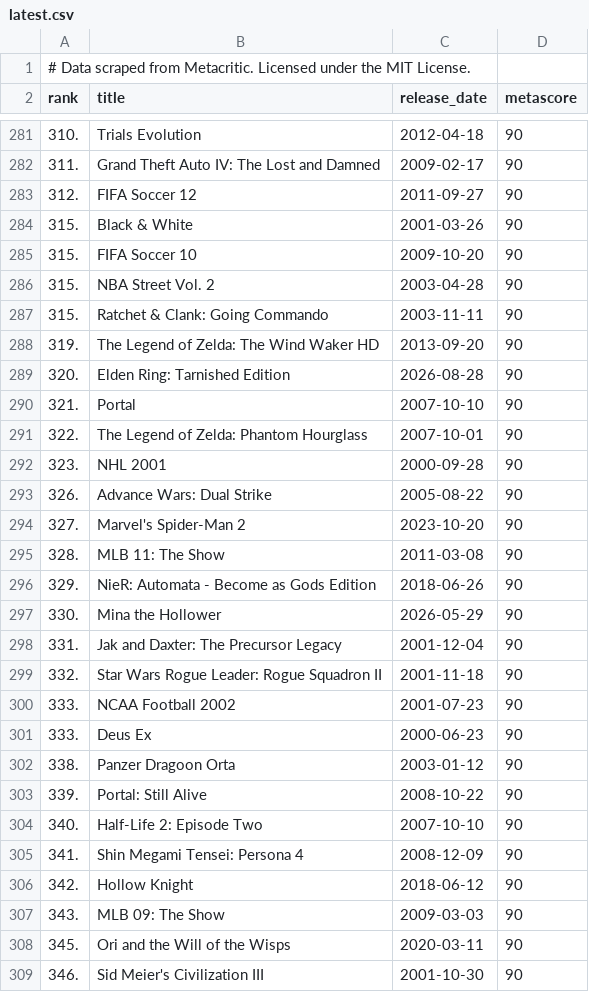
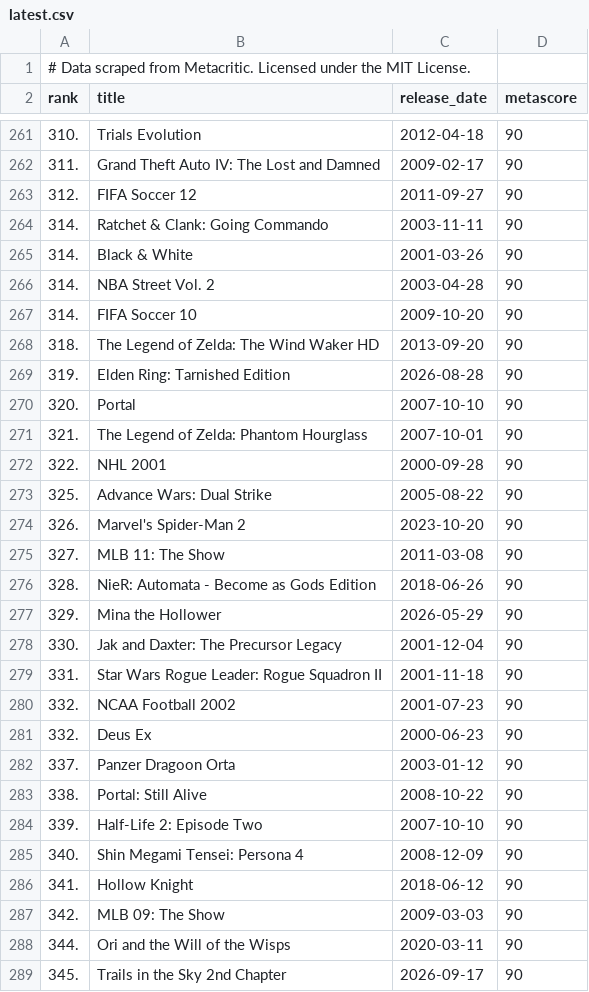
Before and after one commit to andredarcie/metacritic-must-play-dataset, a CSV file: data/latest.csv, drawn as a sheet; only a part is shown, gaps mark what is left out; the shorter side is filled out with more unchanged rows; the diff covers the shown part only.

```diff
--- a/data/latest.csv
+++ b/data/latest.csv
@@ -283,26 +263,27 @@ rank,title,release_date,metascore
 312.,FIFA Soccer 12,2011-09-27,90
-315.,Black & White,2001-03-26,90
-315.,FIFA Soccer 10,2009-10-20,90
-315.,NBA Street Vol. 2,2003-04-28,90
-315.,Ratchet & Clank: Going Commando,2003-11-11,90
-319.,The Legend of Zelda: The Wind Waker HD,2013-09-20,90
-320.,Elden Ring: Tarnished Edition,2026-08-28,90
-321.,Portal,2007-10-10,90
-322.,The Legend of Zelda: Phantom Hourglass,2007-10-01,90
-323.,NHL 2001,2000-09-28,90
-326.,Advance Wars: Dual Strike,2005-08-22,90
-327.,Marvel's Spider-Man 2,2023-10-20,90
-328.,MLB 11: The Show,2011-03-08,90
-329.,NieR: Automata - Become as Gods Edition,2018-06-26,90
-330.,Mina the Hollower,2026-05-29,90
-331.,Jak and Daxter: The Precursor Legacy,2001-12-04,90
-332.,Star Wars Rogue Leader: Rogue Squadron II,2001-11-18,90
-333.,NCAA Football 2002,2001-07-23,90
-333.,Deus Ex,2000-06-23,90
-338.,Panzer Dragoon Orta,2003-01-12,90
-339.,Portal: Still Alive,2008-10-22,90
-340.,Half-Life 2: Episode Two,2007-10-10,90
-341.,Shin Megami Tensei: Persona 4,2008-12-09,90
-342.,Hollow Knight,2018-06-12,90
-343.,MLB 09: The Show,2009-03-03,90
-345.,Ori and the Will of the Wisps,2020-03-11,90
+314.,Ratchet & Clank: Going Commando,2003-11-11,90
+314.,Black & White,2001-03-26,90
+314.,NBA Street Vol. 2,2003-04-28,90
+314.,FIFA Soccer 10,2009-10-20,90
+318.,The Legend of Zelda: The Wind Waker HD,2013-09-20,90
+319.,Elden Ring: Tarnished Edition,2026-08-28,90
+320.,Portal,2007-10-10,90
+321.,The Legend of Zelda: Phantom Hourglass,2007-10-01,90
+322.,NHL 2001,2000-09-28,90
+325.,Advance Wars: Dual Strike,2005-08-22,90
+326.,Marvel's Spider-Man 2,2023-10-20,90
+327.,MLB 11: The Show,2011-03-08,90
+328.,NieR: Automata - Become as Gods Edition,2018-06-26,90
+329.,Mina the Hollower,2026-05-29,90
+330.,Jak and Daxter: The Precursor Legacy,2001-12-04,90
+331.,Star Wars Rogue Leader: Rogue Squadron II,2001-11-18,90
+332.,NCAA Football 2002,2001-07-23,90
+332.,Deus Ex,2000-06-23,90
+337.,Panzer Dragoon Orta,2003-01-12,90
+338.,Portal: Still Alive,2008-10-22,90
+339.,Half-Life 2: Episode Two,2007-10-10,90
+340.,Shin Megami Tensei: Persona 4,2008-12-09,90
+341.,Hollow Knight,2018-06-12,90
+342.,MLB 09: The Show,2009-03-03,90
+344.,Ori and the Will of the Wisps,2020-03-11,90
+345.,Trails in the Sky 2nd Chapter,2026-09-17,90
```
Also changed, not shown: 2 added rows, 23 removed rows, 11 moved rows and 32 edited cells elsewhere in this file, 2 other files.
